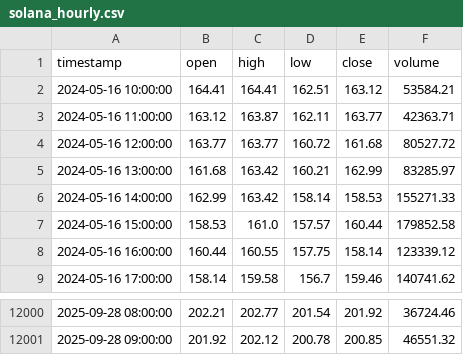
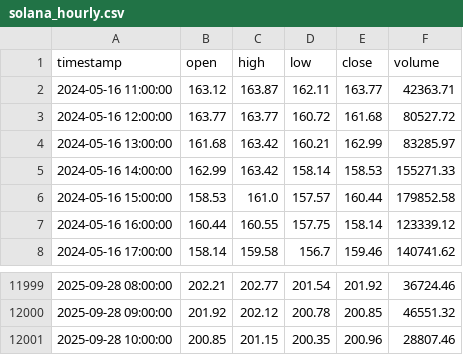
Before and after one commit to BiedrzyckiCoding/market-trading-strategies, a CSV file: dca-low-sell-local-high/data/solana_hourly.csv, drawn as a sheet; only a part is shown, gaps mark what is left out; removed rows and columns are numbered as before the commit, all else as after; the diff names each change by its address in the sheet, - before the commit and + after, or states it on an @@ line.

```diff
--- a/dca-low-sell-local-high/data/solana_hourly.csv
+++ b/dca-low-sell-local-high/data/solana_hourly.csv
-row 2: 2024-05-16 10:00:00 | 164.41 | 164.41 | 162.51 | 163.12 | 53584.21
+row 12001: 2025-09-28 10:00:00 | 200.85 | 201.15 | 200.35 | 200.96 | 28807.46
```
Also changed, not shown: 2 other files.
